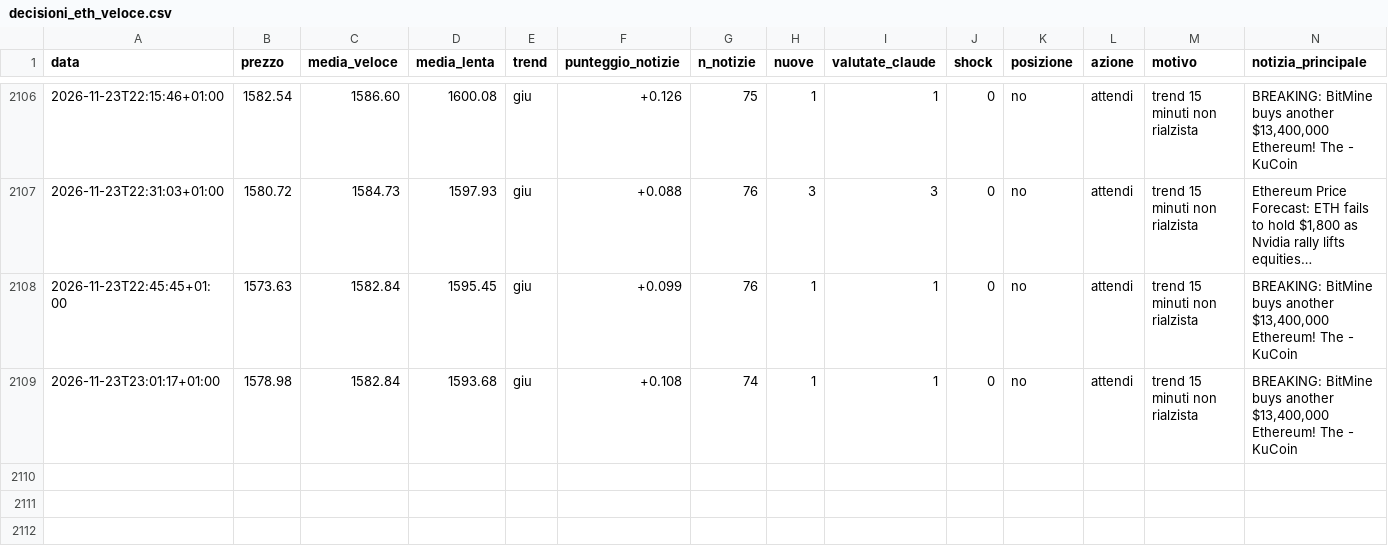
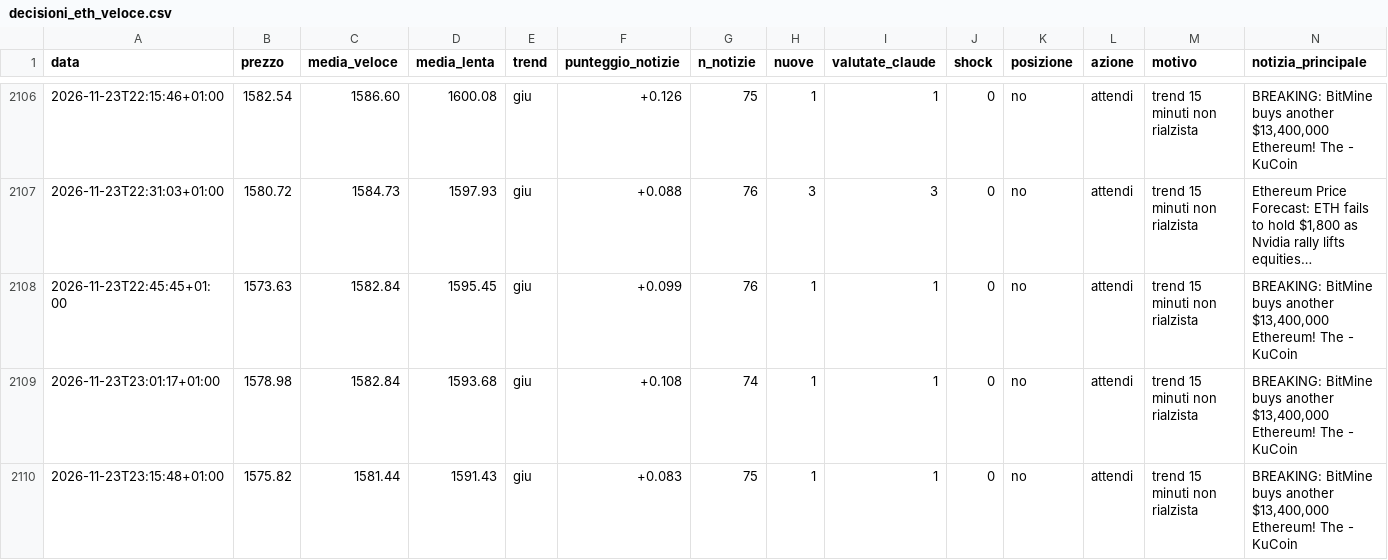
Before and after one commit to Van3d-max/sol-sentinel-, a CSV file: decisioni_eth_veloce.csv, drawn as a sheet; only a part is shown, gaps mark what is left out; long unchanged cells end in …; rows hold the shown columns only; the diff names each change by its address in the sheet, - before the commit and + after, or states it on an @@ line.

```diff
--- a/decisioni_eth_veloce.csv
+++ b/decisioni_eth_veloce.csv
+row 2110: 2026-11-23T23:15:48+01:00 | 1575.82 | 1581.44 | 1591.43 | giu | +0.083 | 75 | 1 | 1 | 0 | no | attendi | trend 15 minuti non rialzista | BREAKING: BitMine buys another $13,400,000 Ethereum! The - KuCoin
```
Also changed, not shown: decisioni_btc_veloce.csv, decisioni_shib_veloce.csv, 10 other files.
